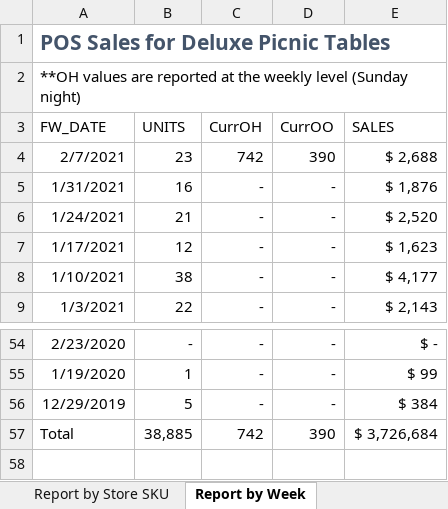
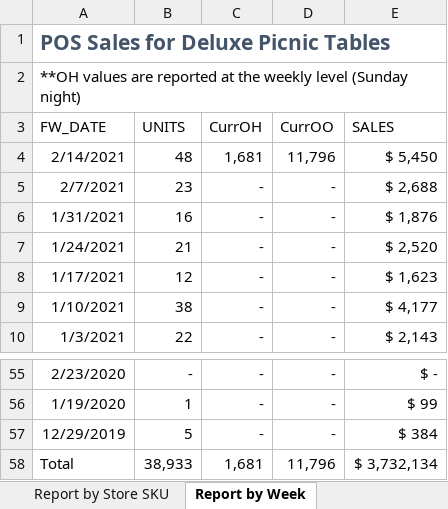
Before and after one commit to bonski59/PeRM, an Excel workbook: dataManagement/LiveData/reports_xlsx/Picnic Table Deluxe Report.xlsx, sheet Report by Week, drawn as a sheet; only a part is shown, gaps mark what is left out; values as stored, in another font and other column widths than the file's, no borders; table styles not drawn; addresses are those after the commit; the diff names each change by its address in the sheet, - before the commit and + after, or states it on an @@ line.

Commit message:
udpated report.xlsx files and added another folder containing support_data

```diff
--- a/dataManagement/LiveData/reports_xlsx/Picnic Table Deluxe Report.xlsx (sheet Report by Week)
+++ b/dataManagement/LiveData/reports_xlsx/Picnic Table Deluxe Report.xlsx (sheet Report by Week)
+row 4: 2/14/2021 | 48 | 1,681 | 11,796 | $ 5,450
-C5 (CurrOH): 742
+C5 (CurrOH): -
-D5 (CurrOO): 390
+D5 (CurrOO): -
-B58 (UNITS): 38,885
+B58 (UNITS): 38,933
-C58 (CurrOH): 742
+C58 (CurrOH): 1,681
-D58 (CurrOO): 390
+D58 (CurrOO): 11,796
-E58 (SALES): $ 3,726,684
+E58 (SALES): $ 3,732,134
```
Also changed, not shown: sheet Report by Store SKU, sheet Report by Sku, dataManagement/LiveData/reports_xlsx/396 Forecasting - V2.xlsx, dataManagement/LiveData/reports_xlsx/Category Dashboard - V3.xlsx, 4 other files.
